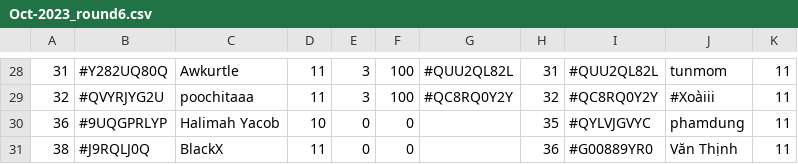
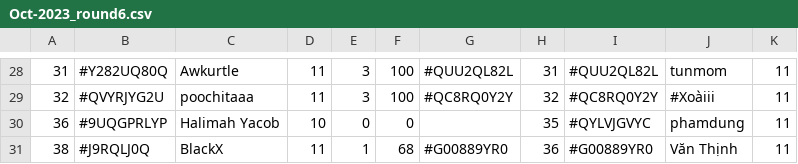
Before and after one commit to koweeshi/koweeshi.github.io, a CSV file: data/Oct-2023_round6.csv, drawn as a sheet; only a part is shown, gaps mark what is left out; the diff covers the shown part only; the diff names each change by its address in the sheet, - before the commit and + after, or states it on an @@ line.

```diff
--- a/data/Oct-2023_round6.csv
+++ b/data/Oct-2023_round6.csv
-E31: 0
+E31: 1
-F31: 0
+F31: 68
-G31: (empty)
+G31: #G00889YR0
```
Also changed, not shown: 48 edited cells elsewhere in this file, Oct-2023_Summary.csv, 1 other file.
